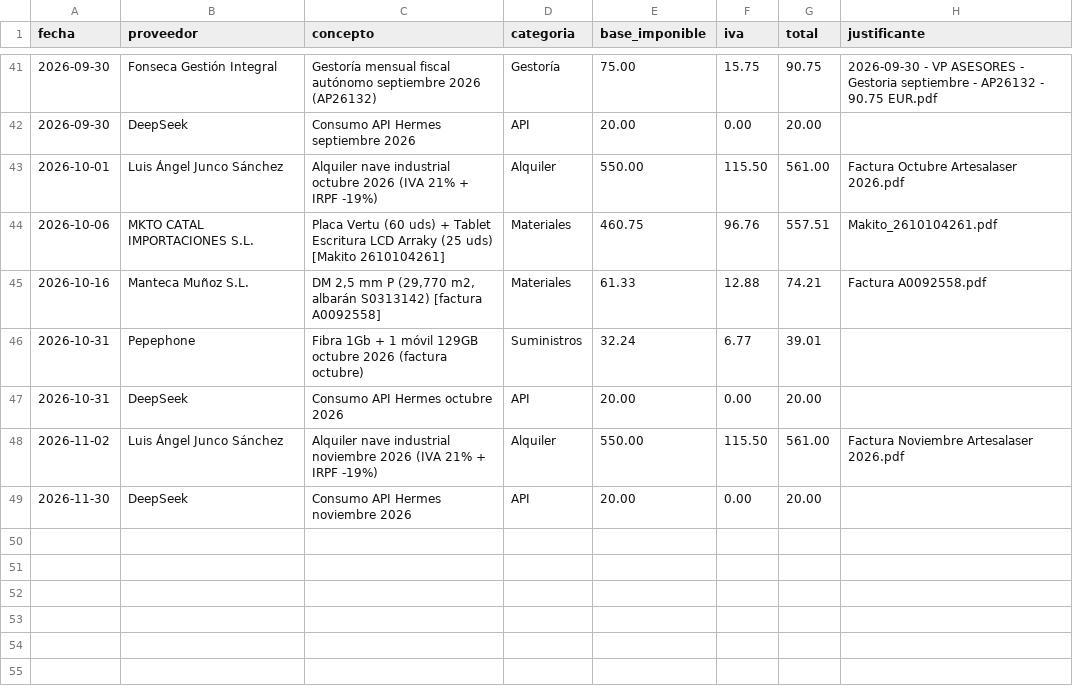
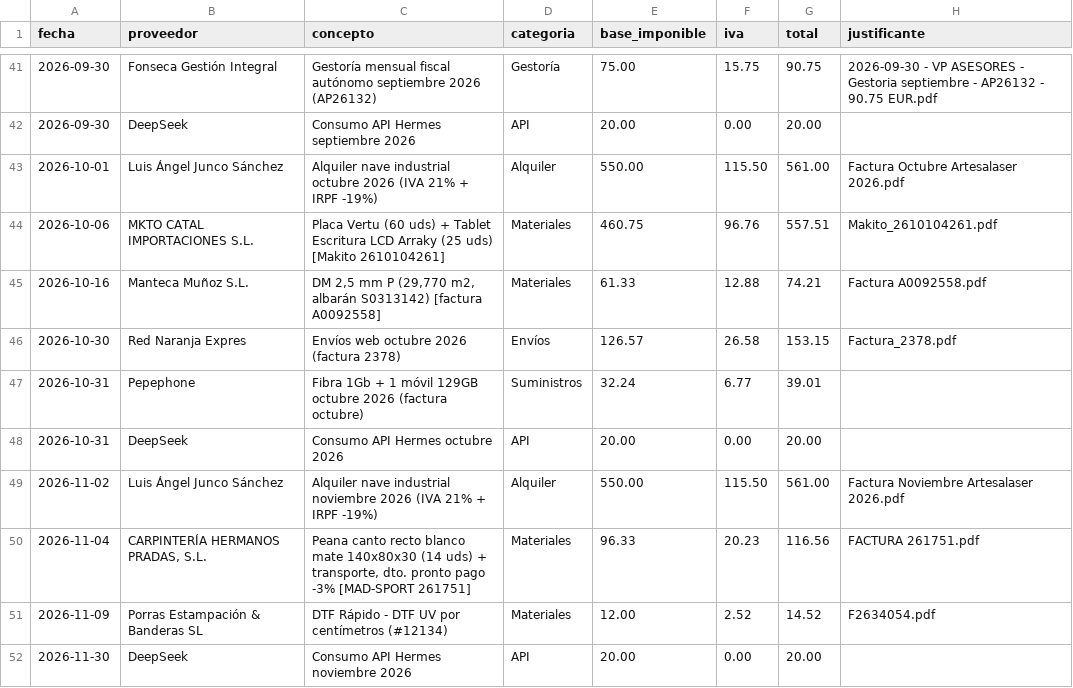
Before and after one commit to AntonioJose81/artesalaser-dashboard, a CSV file: gastos.csv, drawn as a sheet; only a part is shown, gaps mark what is left out; the diff names each change by its address in the sheet, - before the commit and + after, or states it on an @@ line.

Commit message:
Dashboard sem 03-10 nov: emitida CON0111-26 ASPACE 927,50 EUR + recibidas Redex 2378 153,15 / MAD-SPORT 261751 116,56 / DTF F2634054 14,52

```diff
--- a/gastos.csv
+++ b/gastos.csv
+row 46: 2026-10-30 | Red Naranja Expres | Envíos web octubre 2026 (factura 2378) | Envíos | 126.57 | 26.58 | 153.15 | Factura_2378.pdf
+row 50: 2026-11-04 | CARPINTERÍA HERMANOS PRADAS, S.L. | Peana canto recto blanco mate 140x80x30 (14 uds) + transporte, dto. pronto pago -3% [MAD-SPORT 261751] | Materiales | 96.33 | 20.23 | 116.56 | FACTURA 261751.pdf
+row 51: 2026-11-09 | Porras Estampación & Banderas SL | DTF Rápido - DTF UV por centímetros (#12134) | Materiales | 12.00 | 2.52 | 14.52 | F2634054.pdf
```
Also changed, not shown: ingresos_facturados.csv, 1 other file.
